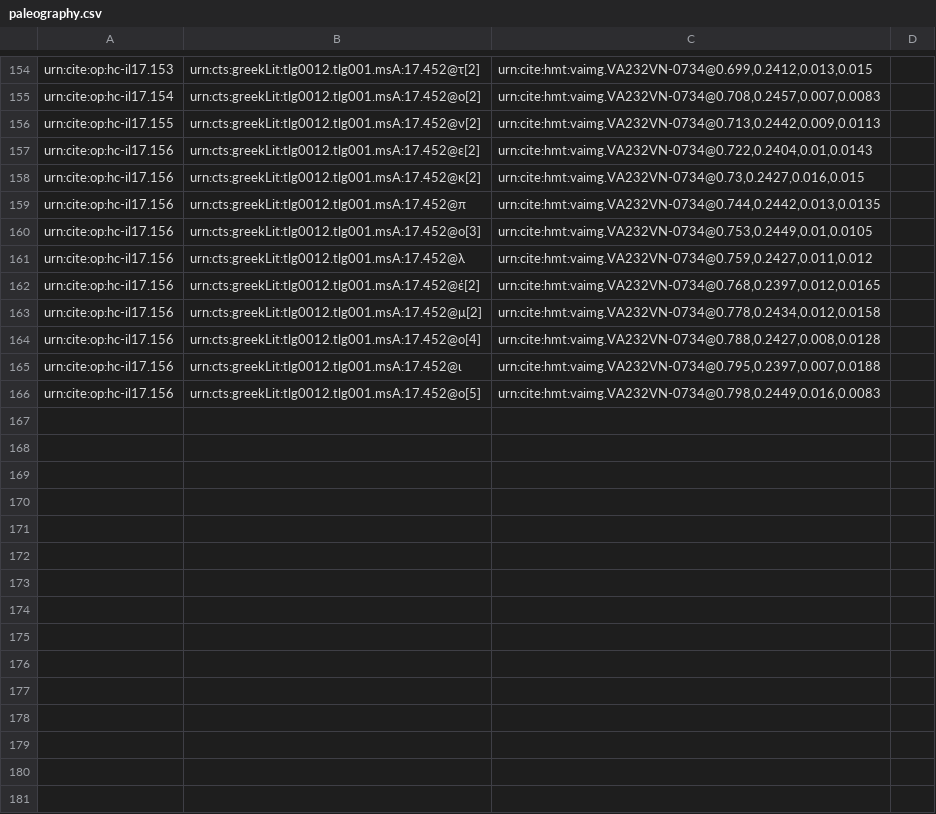
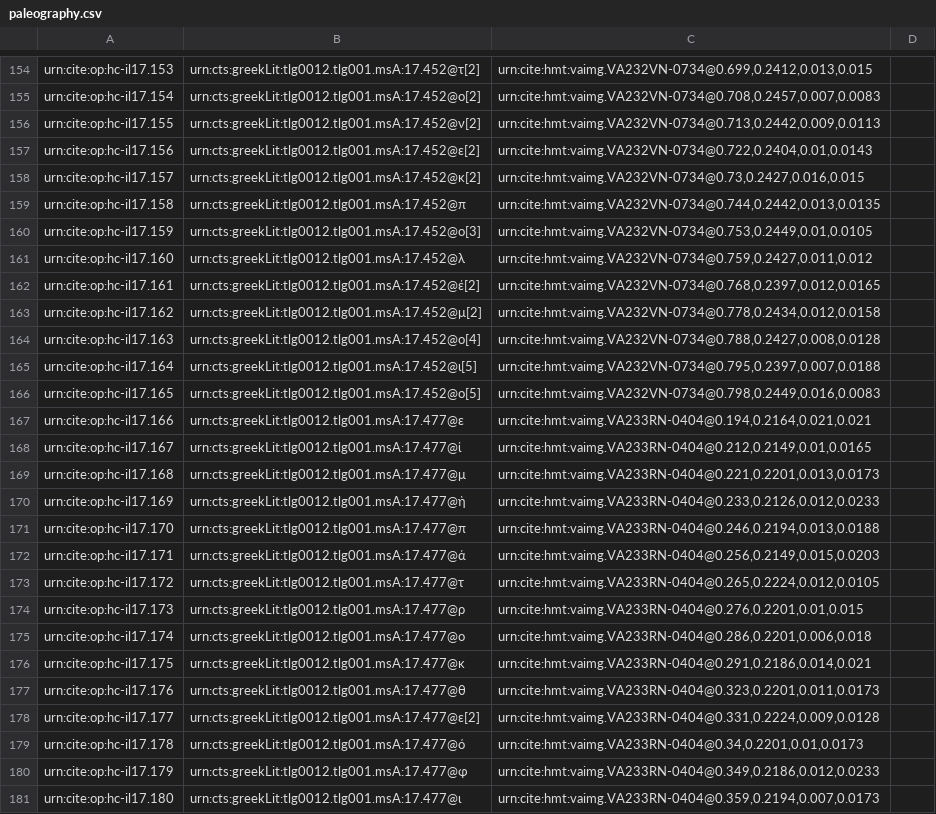
Before and after one commit to mwauke/closed-hc-il17, a CSV file: collections/paleography.csv, drawn as a sheet; only a part is shown, gaps mark what is left out.

Commit message:
Update paleography.csv

```diff
--- a/collections/paleography.csv
+++ b/collections/paleography.csv
@@ -157,10 +157,25 @@ urn:cite:op:hc-il17.155,urn:cts:greekLit:tlg0012.tlg001.msA:17.452@ν[2],"urn:ci
 urn:cite:op:hc-il17.156,urn:cts:greekLit:tlg0012.tlg001.msA:17.452@ε[2],"urn:cite:hmt:vaimg.VA232VN-0734@0.722,0.2404,0.01,0.0143",
-urn:cite:op:hc-il17.156,urn:cts:greekLit:tlg0012.tlg001.msA:17.452@κ[2],"urn:cite:hmt:vaimg.VA232VN-0734@0.73,0.2427,0.016,0.015",
-urn:cite:op:hc-il17.156,urn:cts:greekLit:tlg0012.tlg001.msA:17.452@π,"urn:cite:hmt:vaimg.VA232VN-0734@0.744,0.2442,0.013,0.0135",
-urn:cite:op:hc-il17.156,urn:cts:greekLit:tlg0012.tlg001.msA:17.452@ο[3],"urn:cite:hmt:vaimg.VA232VN-0734@0.753,0.2449,0.01,0.0105",
-urn:cite:op:hc-il17.156,urn:cts:greekLit:tlg0012.tlg001.msA:17.452@λ,"urn:cite:hmt:vaimg.VA232VN-0734@0.759,0.2427,0.011,0.012",
-urn:cite:op:hc-il17.156,urn:cts:greekLit:tlg0012.tlg001.msA:17.452@έ[2],"urn:cite:hmt:vaimg.VA232VN-0734@0.768,0.2397,0.012,0.0165",
-urn:cite:op:hc-il17.156,urn:cts:greekLit:tlg0012.tlg001.msA:17.452@μ[2],"urn:cite:hmt:vaimg.VA232VN-0734@0.778,0.2434,0.012,0.0158",
-urn:cite:op:hc-il17.156,urn:cts:greekLit:tlg0012.tlg001.msA:17.452@ο[4],"urn:cite:hmt:vaimg.VA232VN-0734@0.788,0.2427,0.008,0.0128",
-urn:cite:op:hc-il17.156,urn:cts:greekLit:tlg0012.tlg001.msA:17.452@ι,"urn:cite:hmt:vaimg.VA232VN-0734@0.795,0.2397,0.007,0.0188",
-urn:cite:op:hc-il17.156,urn:cts:greekLit:tlg0012.tlg001.msA:17.452@ο[5],"urn:cite:hmt:vaimg.VA232VN-0734@0.798,0.2449,0.016,0.0083",
+urn:cite:op:hc-il17.157,urn:cts:greekLit:tlg0012.tlg001.msA:17.452@κ[2],"urn:cite:hmt:vaimg.VA232VN-0734@0.73,0.2427,0.016,0.015",
+urn:cite:op:hc-il17.158,urn:cts:greekLit:tlg0012.tlg001.msA:17.452@π,"urn:cite:hmt:vaimg.VA232VN-0734@0.744,0.2442,0.013,0.0135",
+urn:cite:op:hc-il17.159,urn:cts:greekLit:tlg0012.tlg001.msA:17.452@ο[3],"urn:cite:hmt:vaimg.VA232VN-0734@0.753,0.2449,0.01,0.0105",
+urn:cite:op:hc-il17.160,urn:cts:greekLit:tlg0012.tlg001.msA:17.452@λ,"urn:cite:hmt:vaimg.VA232VN-0734@0.759,0.2427,0.011,0.012",
+urn:cite:op:hc-il17.161,urn:cts:greekLit:tlg0012.tlg001.msA:17.452@έ[2],"urn:cite:hmt:vaimg.VA232VN-0734@0.768,0.2397,0.012,0.0165",
+urn:cite:op:hc-il17.162,urn:cts:greekLit:tlg0012.tlg001.msA:17.452@μ[2],"urn:cite:hmt:vaimg.VA232VN-0734@0.778,0.2434,0.012,0.0158",
+urn:cite:op:hc-il17.163,urn:cts:greekLit:tlg0012.tlg001.msA:17.452@ο[4],"urn:cite:hmt:vaimg.VA232VN-0734@0.788,0.2427,0.008,0.0128",
+urn:cite:op:hc-il17.164,urn:cts:greekLit:tlg0012.tlg001.msA:17.452@ι[5],"urn:cite:hmt:vaimg.VA232VN-0734@0.795,0.2397,0.007,0.0188",
+urn:cite:op:hc-il17.165,urn:cts:greekLit:tlg0012.tlg001.msA:17.452@ο[5],"urn:cite:hmt:vaimg.VA232VN-0734@0.798,0.2449,0.016,0.0083",
+urn:cite:op:hc-il17.166,urn:cts:greekLit:tlg0012.tlg001.msA:17.477@ε,"urn:cite:hmt:vaimg.VA233RN-0404@0.194,0.2164,0.021,0.021",
+urn:cite:op:hc-il17.167,urn:cts:greekLit:tlg0012.tlg001.msA:17.477@ἰ,"urn:cite:hmt:vaimg.VA233RN-0404@0.212,0.2149,0.01,0.0165",
+urn:cite:op:hc-il17.168,urn:cts:greekLit:tlg0012.tlg001.msA:17.477@μ,"urn:cite:hmt:vaimg.VA233RN-0404@0.221,0.2201,0.013,0.0173",
+urn:cite:op:hc-il17.169,urn:cts:greekLit:tlg0012.tlg001.msA:17.477@ὴ,"urn:cite:hmt:vaimg.VA233RN-0404@0.233,0.2126,0.012,0.0233",
+urn:cite:op:hc-il17.170,urn:cts:greekLit:tlg0012.tlg001.msA:17.477@π,"urn:cite:hmt:vaimg.VA233RN-0404@0.246,0.2194,0.013,0.0188",
+urn:cite:op:hc-il17.171,urn:cts:greekLit:tlg0012.tlg001.msA:17.477@ά,"urn:cite:hmt:vaimg.VA233RN-0404@0.256,0.2149,0.015,0.0203",
+urn:cite:op:hc-il17.172,urn:cts:greekLit:tlg0012.tlg001.msA:17.477@τ,"urn:cite:hmt:vaimg.VA233RN-0404@0.265,0.2224,0.012,0.0105",
+urn:cite:op:hc-il17.173,urn:cts:greekLit:tlg0012.tlg001.msA:17.477@ρ,"urn:cite:hmt:vaimg.VA233RN-0404@0.276,0.2201,0.01,0.015",
+urn:cite:op:hc-il17.174,urn:cts:greekLit:tlg0012.tlg001.msA:17.477@ο,"urn:cite:hmt:vaimg.VA233RN-0404@0.286,0.2201,0.006,0.018",
+urn:cite:op:hc-il17.175,urn:cts:greekLit:tlg0012.tlg001.msA:17.477@κ,"urn:cite:hmt:vaimg.VA233RN-0404@0.291,0.2186,0.014,0.021",
+urn:cite:op:hc-il17.176,urn:cts:greekLit:tlg0012.tlg001.msA:17.477@θ,"urn:cite:hmt:vaimg.VA233RN-0404@0.323,0.2201,0.011,0.0173",
+urn:cite:op:hc-il17.177,urn:cts:greekLit:tlg0012.tlg001.msA:17.477@ε[2],"urn:cite:hmt:vaimg.VA233RN-0404@0.331,0.2224,0.009,0.0128",
+urn:cite:op:hc-il17.178,urn:cts:greekLit:tlg0012.tlg001.msA:17.477@ό,"urn:cite:hmt:vaimg.VA233RN-0404@0.34,0.2201,0.01,0.0173",
+urn:cite:op:hc-il17.179,urn:cts:greekLit:tlg0012.tlg001.msA:17.477@φ,"urn:cite:hmt:vaimg.VA233RN-0404@0.349,0.2186,0.012,0.0233",
+urn:cite:op:hc-il17.180,urn:cts:greekLit:tlg0012.tlg001.msA:17.477@ι,"urn:cite:hmt:vaimg.VA233RN-0404@0.359,0.2194,0.007,0.0173",
```
